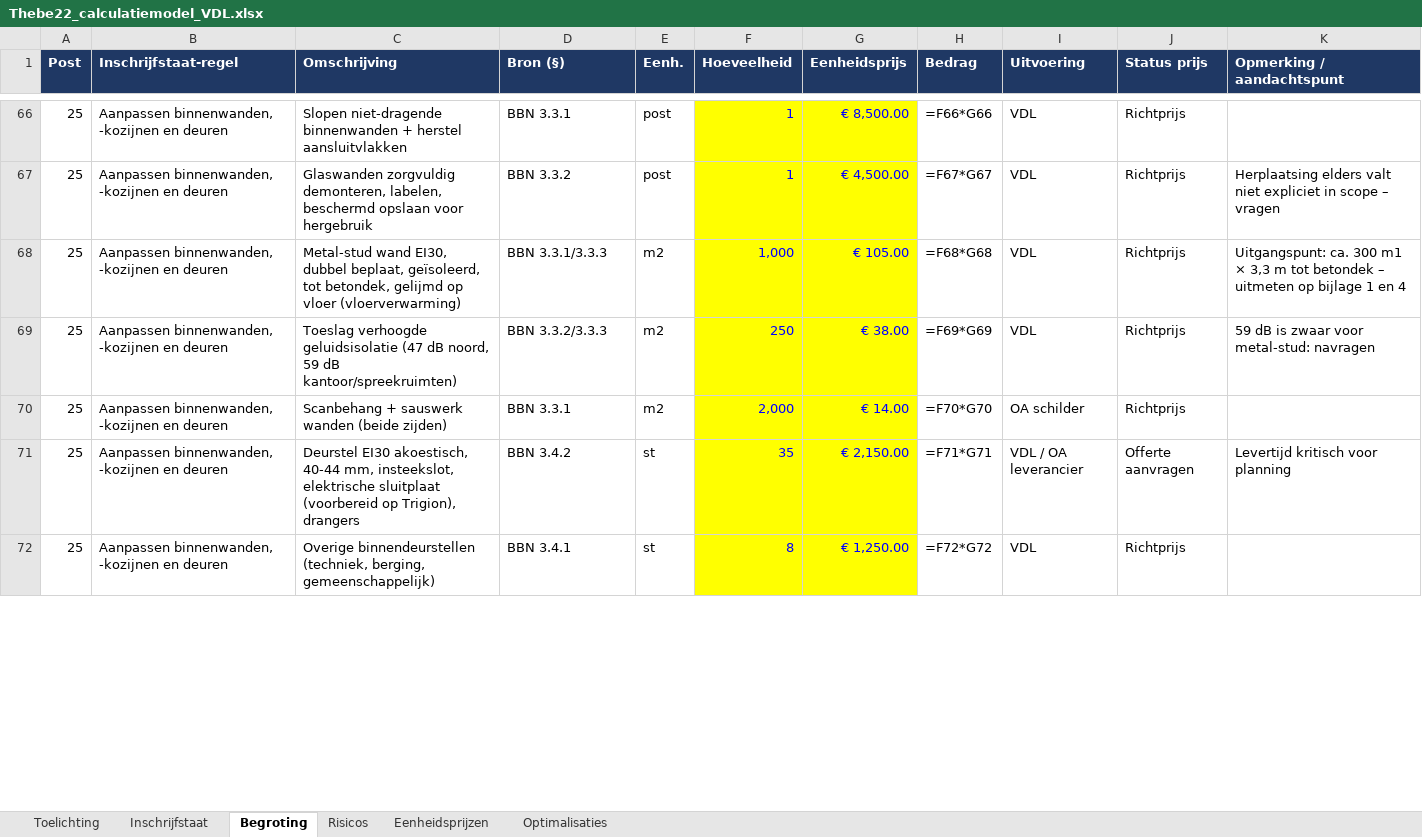
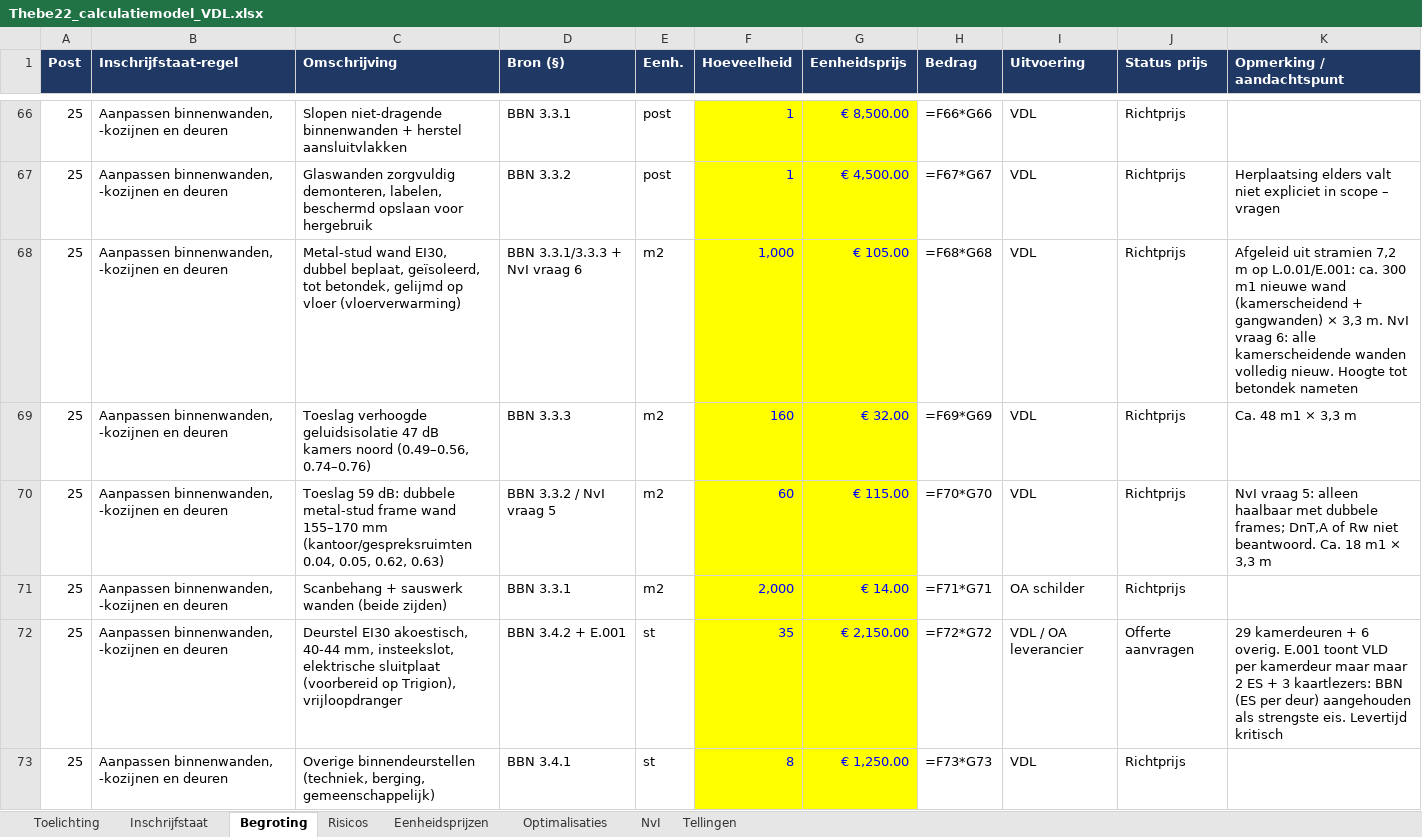
Before and after one commit to Timvanderlugt/Aanbesteding-Thebe, an Excel workbook: calculatie/Thebe22_calculatiemodel_VDL.xlsx, sheet Begroting, drawn as a sheet; only a part is shown, gaps mark what is left out; values as stored, in another font and other column widths than the file's, no borders; formulas without a stored value are shown as written; conditional formats not drawn; addresses are those after the commit; the diff covers the shown part only; the diff names each change by its address in the sheet, - before the commit and + after, or states it on an @@ line.

```diff
--- a/calculatie/Thebe22_calculatiemodel_VDL.xlsx (sheet Begroting)
+++ b/calculatie/Thebe22_calculatiemodel_VDL.xlsx (sheet Begroting)
+sheet tab: NvI
+sheet tab: Tellingen
-D68 (Bron (§)): BBN 3.3.1/3.3.3
+D68 (Bron (§)): BBN 3.3.1/3.3.3 + NvI vraag 6
-K68 (Opmerking / aandachtspunt): Uitgangspunt: ca. 300 m1 × 3,3 m tot betondek – uitmeten op bijlage 1 en 4
+K68 (Opmerking / aandachtspunt): Afgeleid uit stramien 7,2 m op L.0.01/E.001: ca. 300 m1 nieuwe wand (kamerscheidend + gangwanden) × 3,3 m. NvI vraag 6: alle kamerscheidende wanden volledig nieuw. Hoogte tot betondek nameten
-C69 (Omschrijving): …verhoogde geluidsisolatie (47 dB noord, 59 dB kantoor/spreekruimten)
+C69 (Omschrijving): …verhoogde geluidsisolatie 47 dB kamers noord (0.49–0.56, 0.74–0.76)
-D69 (Bron (§)): BBN 3.3.2/3.3.3
+D69 (Bron (§)): BBN 3.3.3
-F69 (Hoeveelheid): 250
+F69 (Hoeveelheid): 160
-G69 (Eenheidsprijs): € 38.00
+G69 (Eenheidsprijs): € 32.00
-K69 (Opmerking / aandachtspunt): 59 dB is zwaar voor metal-stud: navragen
+K69 (Opmerking / aandachtspunt): Ca. 48 m1 × 3,3 m
+row 70: 25 | Aanpassen binnenwanden, -kozijnen en deuren | Toeslag 59 dB: dubbele metal-stud frame wand 155–170 mm (kantoor/gespreksruimten 0.04, 0.05, 0.62, 0.63) | BBN 3.3.2 / NvI vraag 5 | m2 | 60 | € 115.00 | =F70*G70 | VDL | Richtprijs | NvI vraag 5: alleen haalbaar met dubbele frames; DnT,A of Rw niet beantwoord. Ca. 18 m1 × 3,3 m
-H71 (Bedrag): =F70*G70
+H71 (Bedrag): =F71*G71
-C72 (Omschrijving): …op Trigion), drangers
+C72 (Omschrijving): …op Trigion), vrijloopdranger
-D72 (Bron (§)): BBN 3.4.2
+D72 (Bron (§)): BBN 3.4.2 + E.001
-H72 (Bedrag): =F71*G71
+H72 (Bedrag): =F72*G72
-K72 (Opmerking / aandachtspunt): Levertijd kritisch voor planning
+K72 (Opmerking / aandachtspunt): 29 kamerdeuren + 6 overig. E.001 toont VLD per kamerdeur maar maar 2 ES + 3 kaartlezers: BBN (ES per deur) aangehouden als strengste eis. Levertijd kritisch
-H73 (Bedrag): =F72*G72
+H73 (Bedrag): =F73*G73
```
Also changed, not shown: 1 added row and 87 edited cells elsewhere in this sheet, sheet Inschrijfstaat, sheet Risicos, sheet Optimalisaties, sheet Toelichting.
